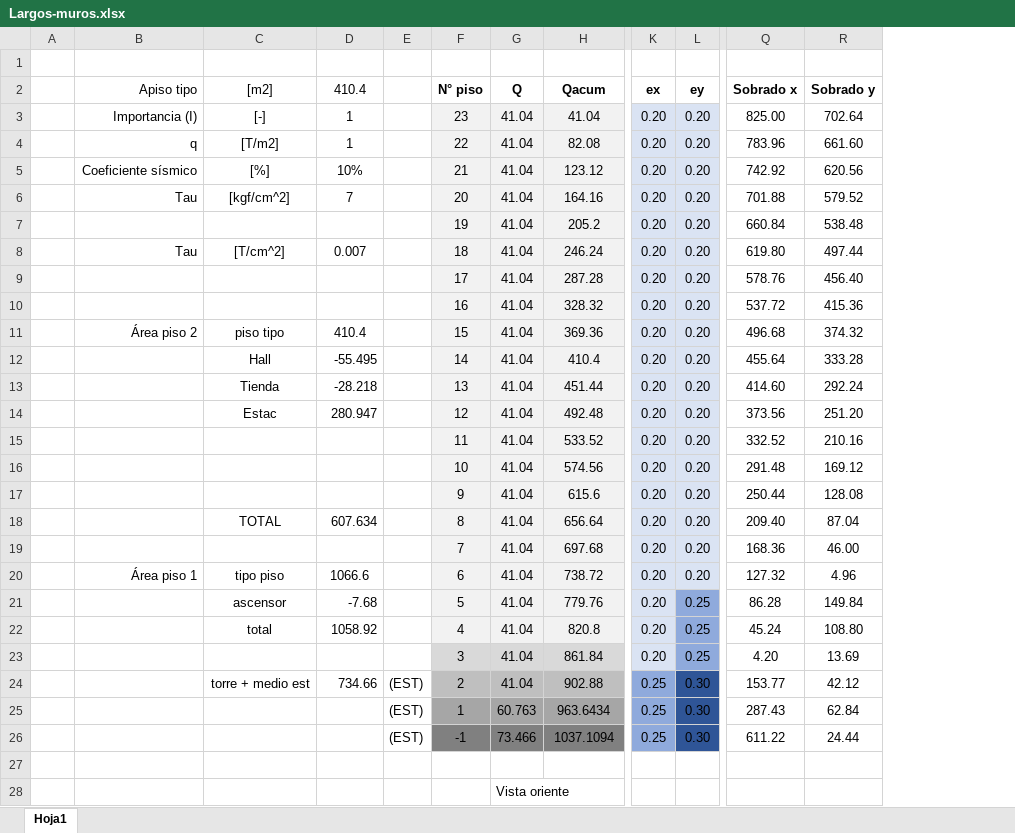
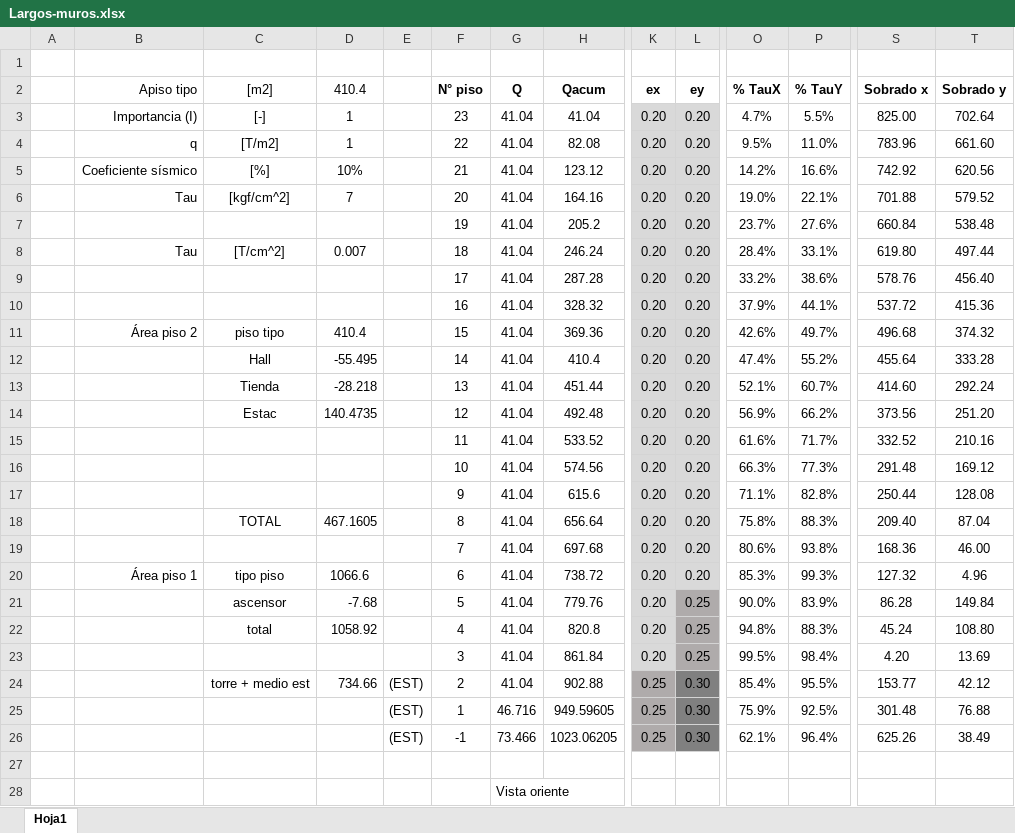
Before and after one commit to ppizarror/proyecto-CI5206, an Excel workbook: Tarea 02/Largos-muros.xlsx, sheet Hoja1, drawn as a sheet; only a part is shown, gaps mark what is left out; values as stored, in another font and other column widths than the file's, no borders; conditional formats not drawn; addresses are those after the commit; the diff names each change by its address in the sheet, - before the commit and + after, or states it on an @@ line.

Commit message:
Modifica largos pisos, corrige formato

```diff
--- a/Tarea 02/Largos-muros.xlsx (sheet Hoja1)
+++ b/Tarea 02/Largos-muros.xlsx (sheet Hoja1)
+column O (% TauX), rows 3-26: 4.7% | 9.5% | 14.2% | 19.0% | 23.7% | 28.4% | 33.2% | 37.9% | 42.6% | 47.4% | 52.1% | 56.9% | 61.6% | 66.3% | 71.1% | 75.8% | 80.6% | 85.3% | 90.0% | 94.8% | 99.5% | 85.4% | 75.9% | 62.1%
+column P (% TauY), rows 3-26: 5.5% | 11.0% | 16.6% | 22.1% | 27.6% | 33.1% | 38.6% | 44.1% | 49.7% | 55.2% | 60.7% | 66.2% | 71.7% | 77.3% | 82.8% | 88.3% | 93.8% | 99.3% | 83.9% | 88.3% | 98.4% | 95.5% | 92.5% | 96.4%
-F3:H22 fill: #F2F2F2
+F3:H22 fill: none
-K3:L20 fill: #DAE3F3
+K3:L20 fill: #D9D9D9
-D14 (410.4): 280.947
+D14 (410.4): 140.4735
-D18 (410.4): 607.634
+D18 (410.4): 467.1605
-K21:K23 fill: #DAE3F3
+K21:K23 fill: #D9D9D9
-L21:L23 fill: #8FAADC
+L21:L23 fill: #AFABAB
-F23:H23 fill: #D9D9D9
+F23:H23 fill: none
-F24:H24 fill: #BFBFBF
+F24:H24 fill: none
-K24:K26 fill: #8FAADC
+K24:K26 fill: #AFABAB
-L24:L26 fill: #2F5597
+L24:L26 fill: #808080
-F25:H25 fill: #A6A6A6
+F25:H25 fill: none
-G25 (Q): 60.763
+G25 (Q): 46.716
-H25 (Qacum): 963.6434
+H25 (Qacum): 949.59605
-S25 (Sobrado x): 287.43
+S25 (Sobrado x): 301.48
-T25 (Sobrado y): 62.84
+T25 (Sobrado y): 76.88
-F26:H26 fill: #808080
+F26:H26 fill: none
-H26 (Qacum): 1037.1094
+H26 (Qacum): 1023.06205
-S26 (Sobrado x): 611.22
+S26 (Sobrado x): 625.26
-T26 (Sobrado y): 24.44
+T26 (Sobrado y): 38.49
```
Also changed, not shown: formulas that keep their value.
